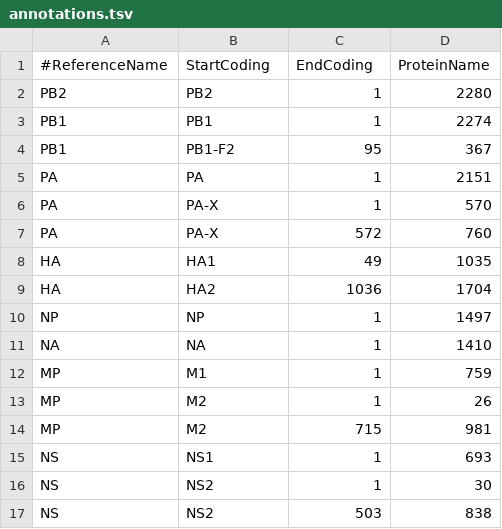
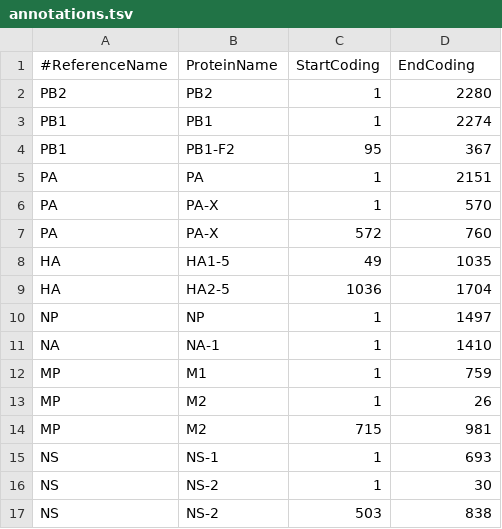
Before and after one commit to izsvenezie-virology/FluMut, a TSV file: src/data/annotations.tsv, drawn as a sheet.

```diff
--- a/src/data/annotations.tsv
+++ b/src/data/annotations.tsv
@@ -1,2 +1,2 @@
-#ReferenceName	StartCoding	EndCoding	ProteinName
+#ReferenceName	ProteinName	StartCoding	EndCoding
 PB2	PB2	1	2280
@@ -7,6 +7,6 @@ PA	PA-X	1	570
 PA	PA-X	572	760
-HA	HA1	49	1035
-HA	HA2	1036	1704
+HA	HA1-5	49	1035
+HA	HA2-5	1036	1704
 NP	NP	1	1497
-NA	NA	1	1410
+NA	NA-1	1	1410
 MP	M1	1	759
@@ -14,4 +14,4 @@ MP	M2	1	26
 MP	M2	715	981
-NS	NS1	1	693
-NS	NS2	1	30
-NS	NS2	503	838
+NS	NS-1	1	693
+NS	NS-2	1	30
+NS	NS-2	503	838
```
Also changed, not shown: src/data/markers.tsv, 1 other file.
